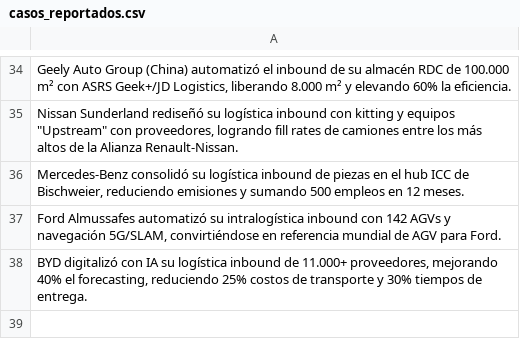
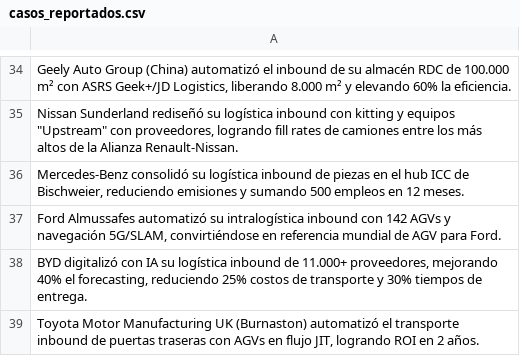
Before and after one commit to fer-vasco/Agente_de_benchmark, a CSV file: casos_reportados.csv, drawn as a sheet; only a part is shown, gaps mark what is left out; the diff names each change by its address in the sheet, - before the commit and + after, or states it on an @@ line.

```diff
--- a/casos_reportados.csv
+++ b/casos_reportados.csv
+row 39: Toyota Motor Manufacturing UK (Burnaston) automatizó el transporte inbound de puertas traseras con AGVs en flujo JIT, logrando ROI en 2 años.
```
